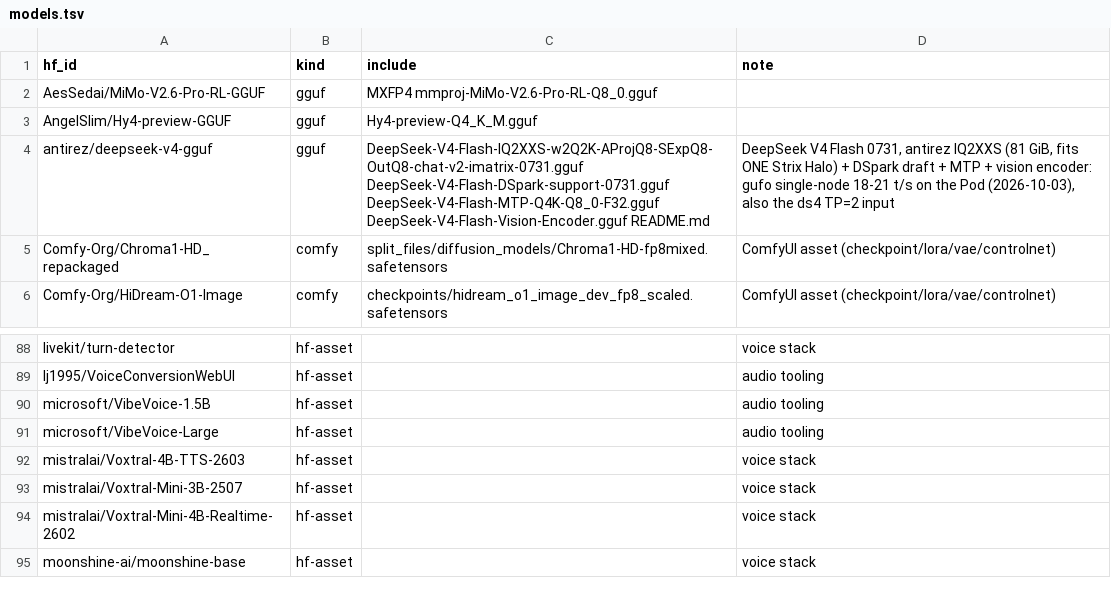
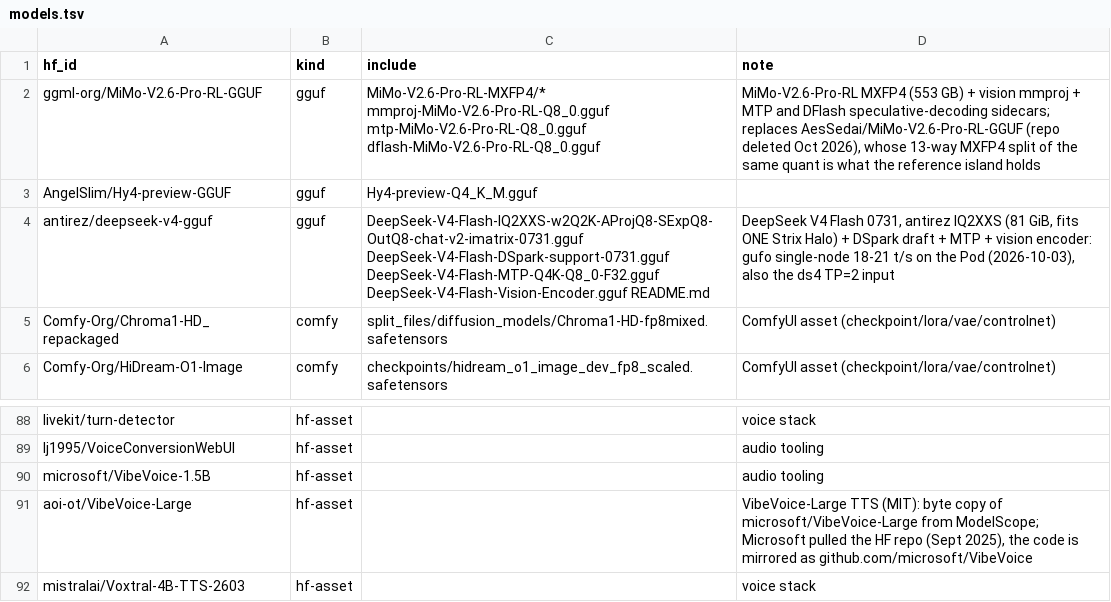
Before and after one commit to TheBeaninator/ark, a TSV file: manifest/models.tsv, drawn as a sheet; only a part is shown, gaps mark what is left out; the shorter side is filled out with more unchanged rows.

```diff
--- a/manifest/models.tsv
+++ b/manifest/models.tsv
@@ -1,3 +1,3 @@
 hf_id	kind	include	note
-AesSedai/MiMo-V2.6-Pro-RL-GGUF	gguf	MXFP4 mmproj-MiMo-V2.6-Pro-RL-Q8_0.gguf	
+ggml-org/MiMo-V2.6-Pro-RL-GGUF	gguf	MiMo-V2.6-Pro-RL-MXFP4/* mmproj-MiMo-V2.6-Pro-RL-Q8_0.gguf mtp-MiMo-V2.6-Pro-RL-Q8_0.gguf dflash-MiMo-V2.6-Pro-RL-Q8_0.gguf	MiMo-V2.6-Pro-RL MXFP4 (553 GB) + vision mmproj + MTP and DFlash speculative-decoding sidecars; replaces AesSedai/MiMo-V2.6-Pro-RL-GGUF (repo deleted Oct 2026), whose 13-way MXFP4 split of the same quant is what the reference island holds
 AngelSlim/Hy4-preview-GGUF	gguf	Hy4-preview-Q4_K_M.gguf	
@@ -90,3 +90,3 @@ lj1995/VoiceConversionWebUI	hf-asset		audio tooling
 microsoft/VibeVoice-1.5B	hf-asset		audio tooling
-microsoft/VibeVoice-Large	hf-asset		audio tooling
+aoi-ot/VibeVoice-Large	hf-asset		VibeVoice-Large TTS (MIT): byte copy of microsoft/VibeVoice-Large from ModelScope; Microsoft pulled the HF repo (Sept 2025), the code is mirrored as github.com/microsoft/VibeVoice
 mistralai/Voxtral-4B-TTS-2603	hf-asset		voice stack
```
Also changed, not shown: 2 other files.
